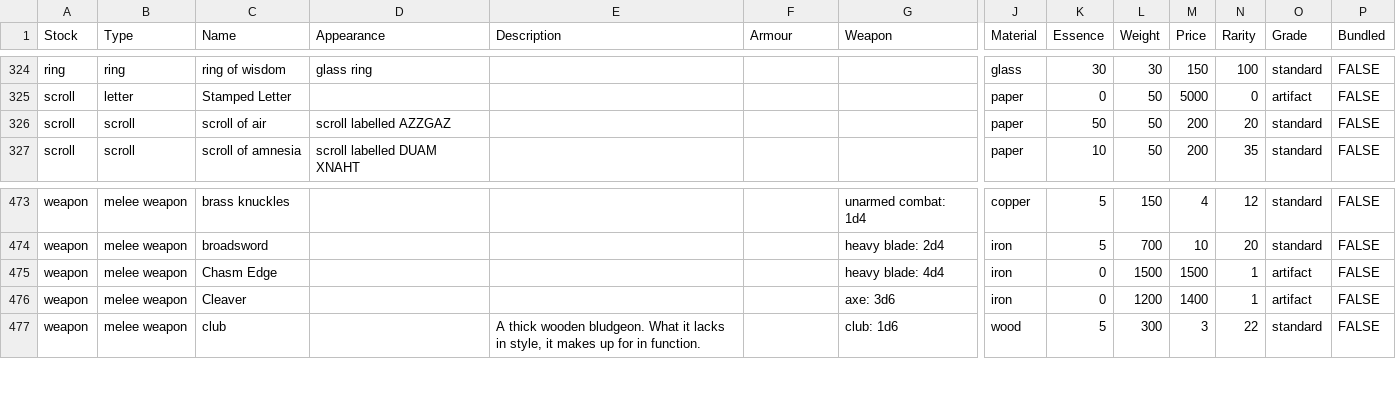
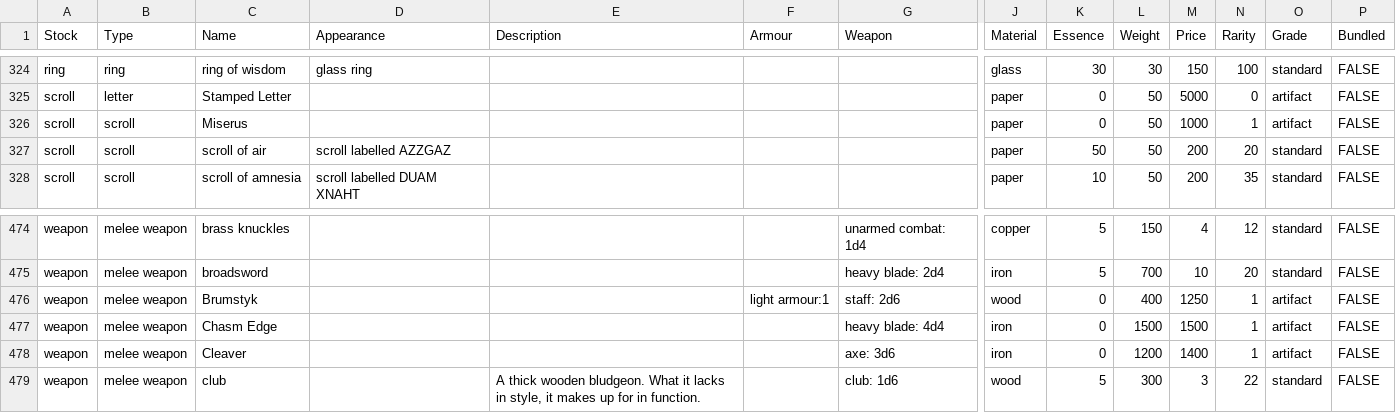
Before and after one commit to callanh/pathos-official, a CSV file: Assets/Items.csv, drawn as a sheet; only a part is shown, gaps mark what is left out; rows hold the shown columns only; the diff names each change by its address in the sheet, - before the commit and + after, or states it on an @@ line.

```diff
--- a/Assets/Items.csv
+++ b/Assets/Items.csv
+row 326: scroll | scroll | Miserus |  |  |  |  | paper | 0 | 50 | 1000 | 1 | artifact | FALSE
+row 476: weapon | melee weapon | Brumstyk |  |  | light armour:1 | staff: 2d6 | wood | 0 | 400 | 1250 | 1 | artifact | FALSE
```
Also changed, not shown: 55 other files.
